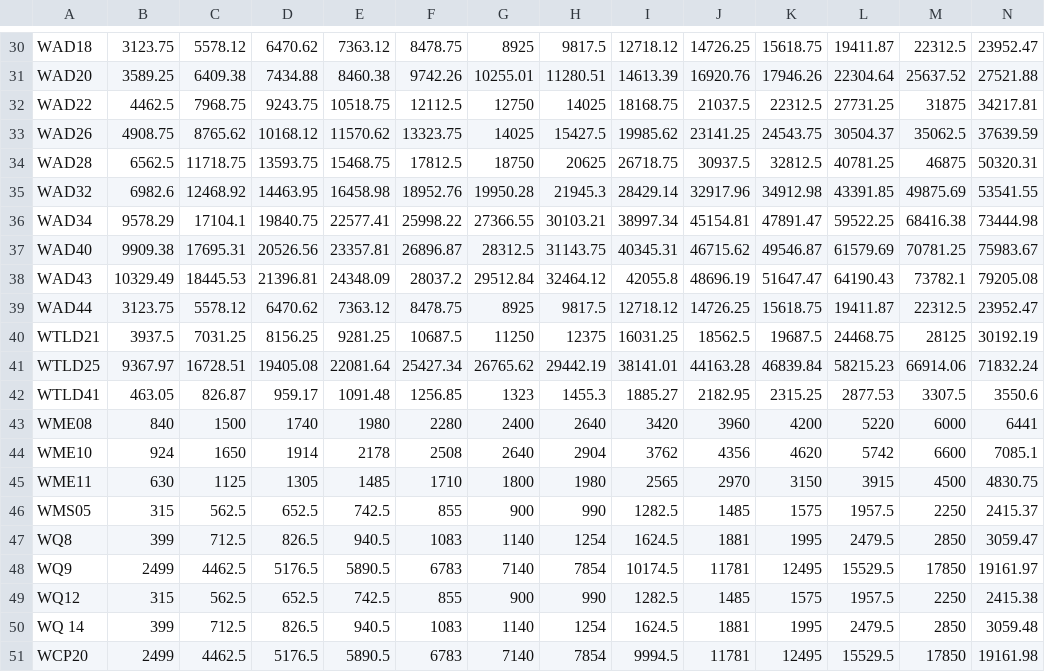
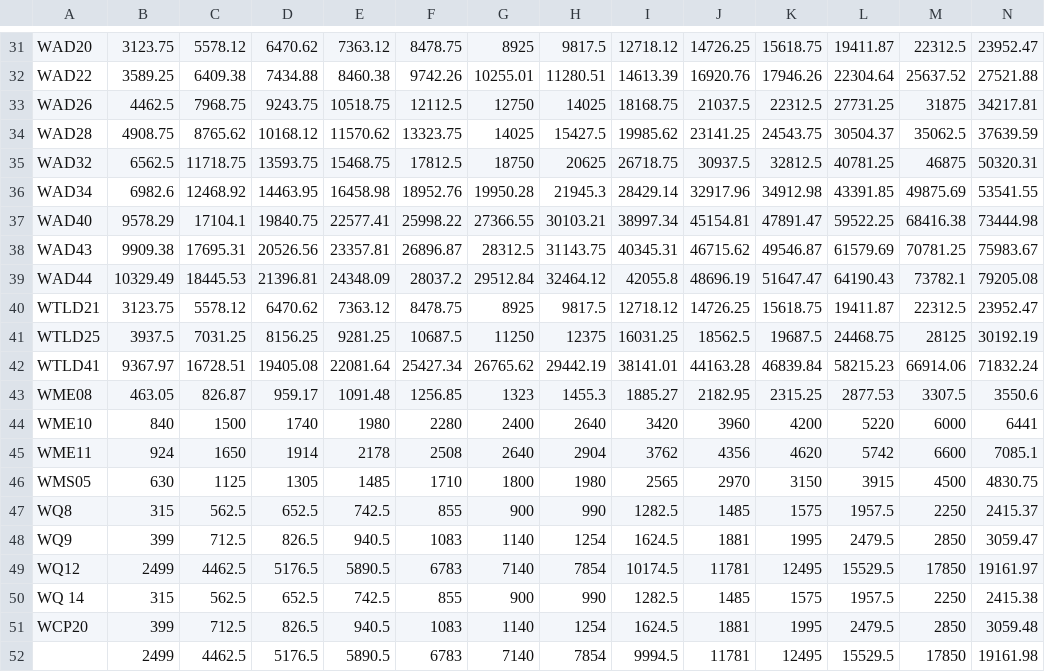
Before and after one commit to EduardoFabeniJohannsen/Ferramentas_trabalho, a CSV file: tabela.csv, drawn as a sheet; only a part is shown, gaps mark what is left out; addresses are those after the commit; the diff covers the shown part only; the diff names each change by its address in the sheet, - before the commit and + after, or states it on an @@ line.

```diff
--- a/tabela.csv
+++ b/tabela.csv
-A31: WAD18
+A31: WAD20
-A32: WAD20
+A32: WAD22
-A33: WAD22
+A33: WAD26
-A34: WAD26
+A34: WAD28
-A35: WAD28
+A35: WAD32
-A36: WAD32
+A36: WAD34
-A37: WAD34
+A37: WAD40
-A38: WAD40
+A38: WAD43
-A39: WAD43
+A39: WAD44
-A40: WAD44
+A40: WTLD21
-A41: WTLD21
+A41: WTLD25
-A42: WTLD25
+A42: WTLD41
-A43: WTLD41
+A43: WME08
-A44: WME08
+A44: WME10
-A45: WME10
+A45: WME11
-A46: WME11
+A46: WMS05
-A47: WMS05
+A47: WQ8
-A48: WQ8
+A48: WQ9
-A49: WQ9
+A49: WQ12
-A50: WQ12
+A50: WQ 14
-A51: WQ 14
+A51: WCP20
-A52: WCP20
+A52: (empty)
```
Also changed, not shown: 2 added rows, 1 removed row and 25 edited cells elsewhere in this file, 2 other files.
